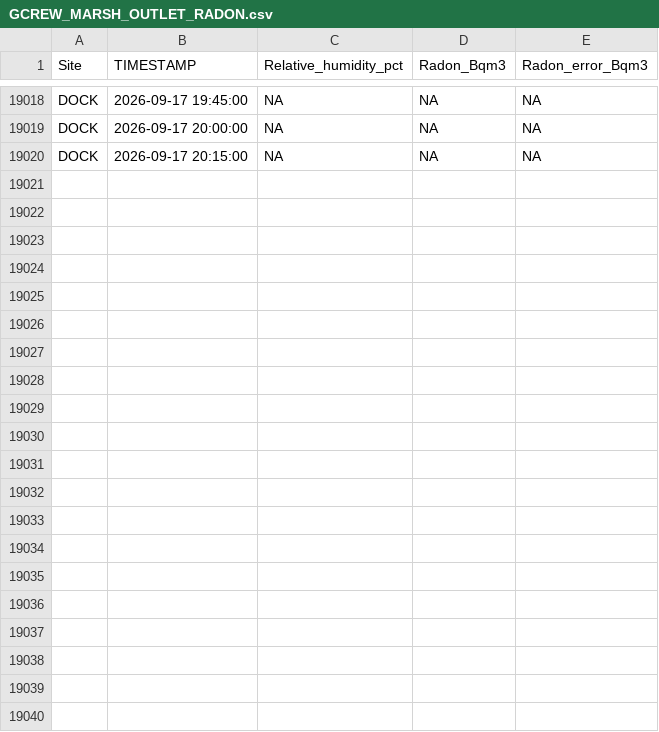
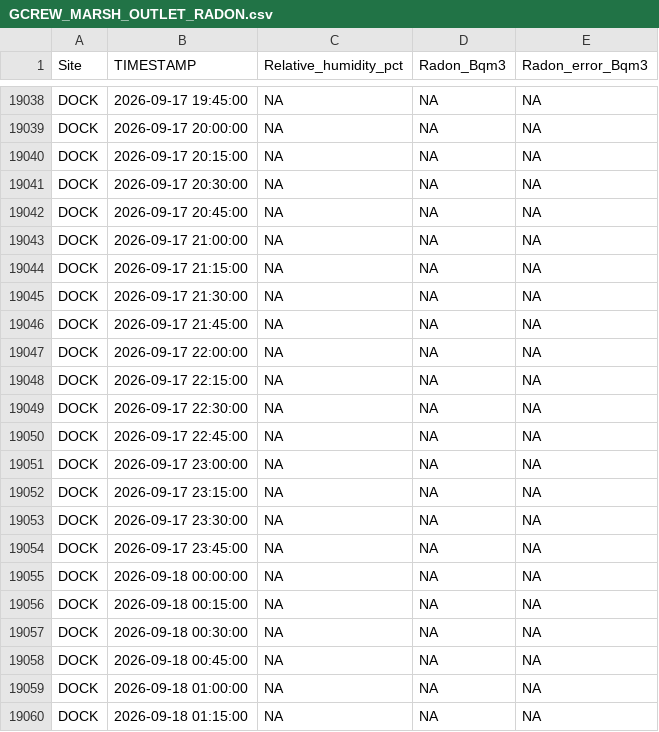
Before and after one commit to wilsonsj100/serc-lateral-flux, a CSV file: Processed_data/GCREW_MARSH_OUTLET_RADON.csv, drawn as a sheet; only a part is shown, gaps mark what is left out; the diff covers the shown part only.

```diff
--- a/Processed_data/GCREW_MARSH_OUTLET_RADON.csv
+++ b/Processed_data/GCREW_MARSH_OUTLET_RADON.csv
@@ -19020 +19040,21 @@
 "DOCK",2026-09-17 20:15:00,NA,NA,NA
+"DOCK",2026-09-17 20:30:00,NA,NA,NA
+"DOCK",2026-09-17 20:45:00,NA,NA,NA
+"DOCK",2026-09-17 21:00:00,NA,NA,NA
+"DOCK",2026-09-17 21:15:00,NA,NA,NA
+"DOCK",2026-09-17 21:30:00,NA,NA,NA
+"DOCK",2026-09-17 21:45:00,NA,NA,NA
+"DOCK",2026-09-17 22:00:00,NA,NA,NA
+"DOCK",2026-09-17 22:15:00,NA,NA,NA
+"DOCK",2026-09-17 22:30:00,NA,NA,NA
+"DOCK",2026-09-17 22:45:00,NA,NA,NA
+"DOCK",2026-09-17 23:00:00,NA,NA,NA
+"DOCK",2026-09-17 23:15:00,NA,NA,NA
+"DOCK",2026-09-17 23:30:00,NA,NA,NA
+"DOCK",2026-09-17 23:45:00,NA,NA,NA
+"DOCK",2026-09-18 00:00:00,NA,NA,NA
+"DOCK",2026-09-18 00:15:00,NA,NA,NA
+"DOCK",2026-09-18 00:30:00,NA,NA,NA
+"DOCK",2026-09-18 00:45:00,NA,NA,NA
+"DOCK",2026-09-18 01:00:00,NA,NA,NA
+"DOCK",2026-09-18 01:15:00,NA,NA,NA
```
Also changed, not shown: 20 added rows elsewhere in this file, 8 other files.
